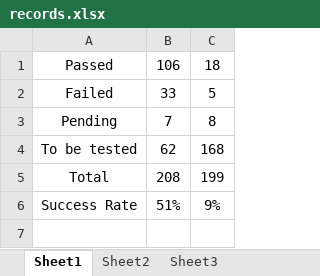
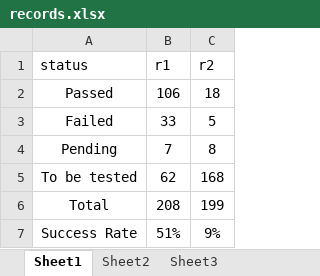
Before and after one commit to overnightover/Email_sender, an Excel workbook: excel/records.xlsx, sheet Sheet1, drawn as a sheet; values as stored, in another font and other column widths than the file's, no borders; the diff names each change by its address in the sheet, - before the commit and + after, or states it on an @@ line.

```diff
--- a/excel/records.xlsx (sheet Sheet1)
+++ b/excel/records.xlsx (sheet Sheet1)
+row 1: status | r1 | r2
```
Also changed, not shown: 2 other files.
